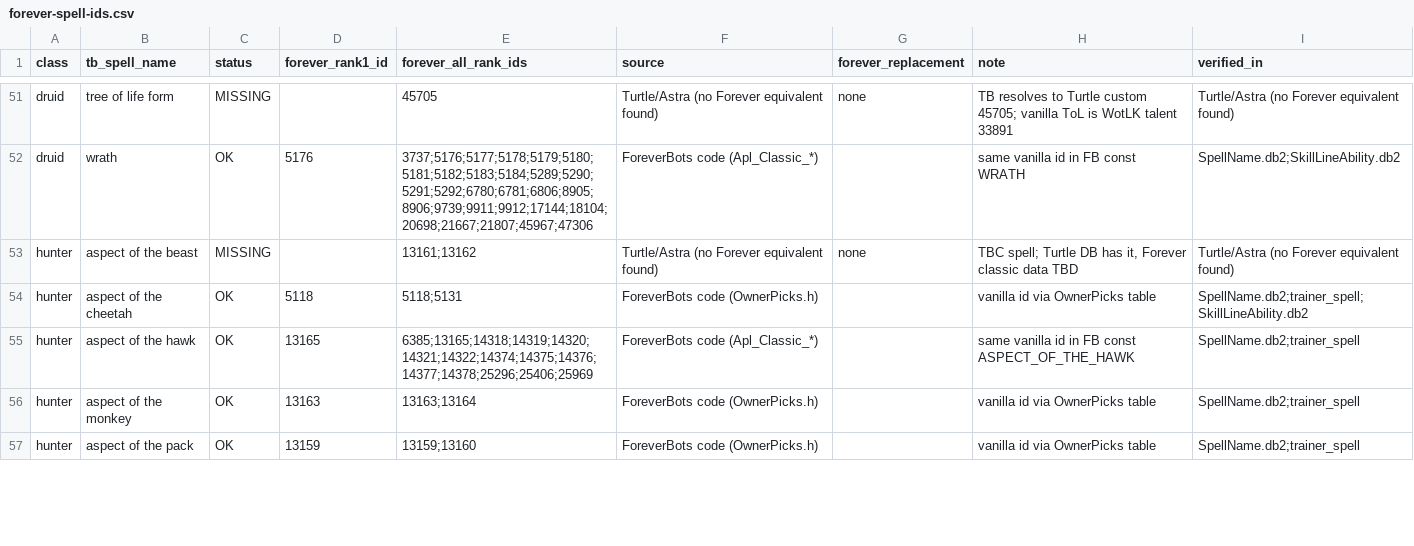
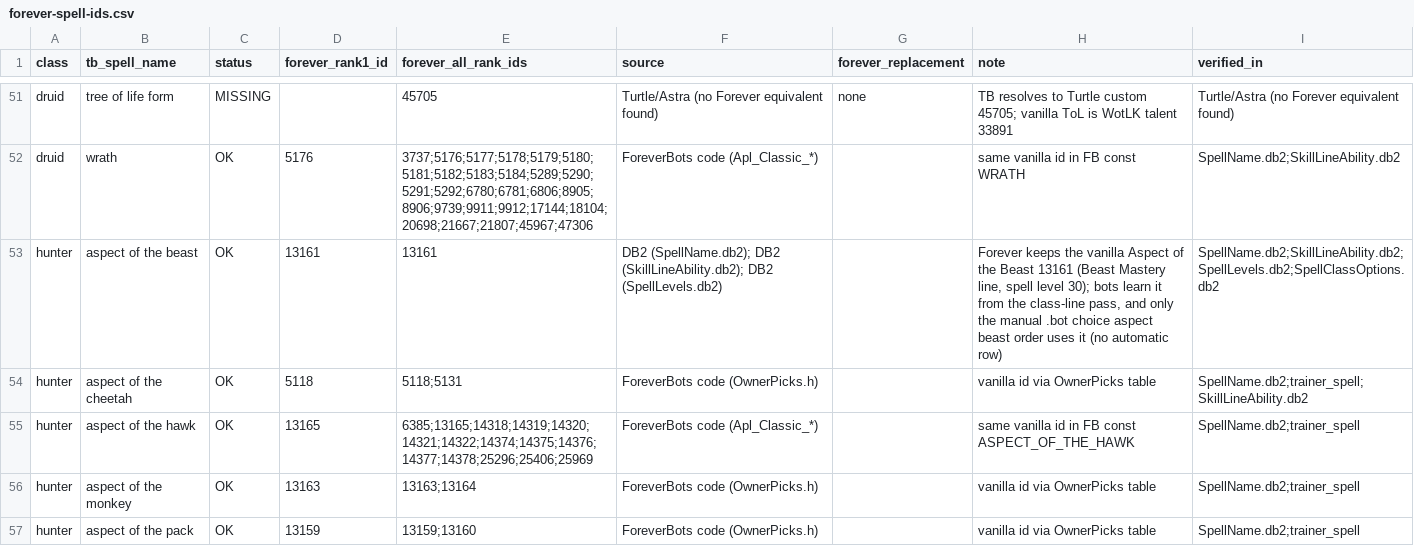
Before and after one commit to pjerra/TortoiseBots, a CSV file: forever/data/waterys/forever-spell-ids.csv, drawn as a sheet; only a part is shown, gaps mark what is left out; the diff covers the shown part only.

Commit message:
Correct the hunter and paladin spell rows
Hand of Reckoning exists only as a runecarving glove rune, so its coverage row
and the paladin review now say the tank has no taunt; the hunter rows now give
the real Forever ids: Aspect of the Beast 13161 is taught by the class-line
pass, Aspect of the Viper 415423 is not learnable by bots, Carve 425711 has no
learn path at all, and Lacerate is a pet ability. The spell-id CSV gains the
Water Shield 408510 row, the true Fire Nova ranks and notes, and the corrected
aspect rows.

```diff
--- a/forever/data/waterys/forever-spell-ids.csv
+++ b/forever/data/waterys/forever-spell-ids.csv
@@ -52,3 +52,3 @@ druid,tree of life form,MISSING,,45705,Turtle/Astra (no Forever equivalent found
 druid,wrath,OK,5176,3737;5176;5177;5178;5179;5180;5181;5182;5183;5184;5289;5290;5291;5292;6780;6781;6806;8905;8906;9739;9911;9912;17144;18104;20698;21667;21807;45967;47306,ForeverBots code (Apl_Classic_*),,same vanilla id in FB const WRATH,SpellName.db2;SkillLineAbility.db2
-hunter,aspect of the beast,MISSING,,13161;13162,Turtle/Astra (no Forever equivalent found),none,"TBC spell; Turtle DB has it, Forever classic data TBD",Turtle/Astra (no Forever equivalent found)
+hunter,aspect of the beast,OK,13161,13161,"DB2 (SpellName.db2); DB2 (SkillLineAbility.db2); DB2 (SpellLevels.db2)",,"Forever keeps the vanilla Aspect of the Beast 13161 (Beast Mastery line, spell level 30); bots learn it from the class-line pass, and only the manual .bot choice aspect beast order uses it (no automatic row)",SpellName.db2;SkillLineAbility.db2;SpellLevels.db2;SpellClassOptions.db2
 hunter,aspect of the cheetah,OK,5118,5118;5131,ForeverBots code (OwnerPicks.h),,vanilla id via OwnerPicks table,SpellName.db2;trainer_spell;SkillLineAbility.db2
```
Also changed, not shown: 17 edited cells elsewhere in this file, docs/developers/data/spell-coverage.tsv, 3 other files.
